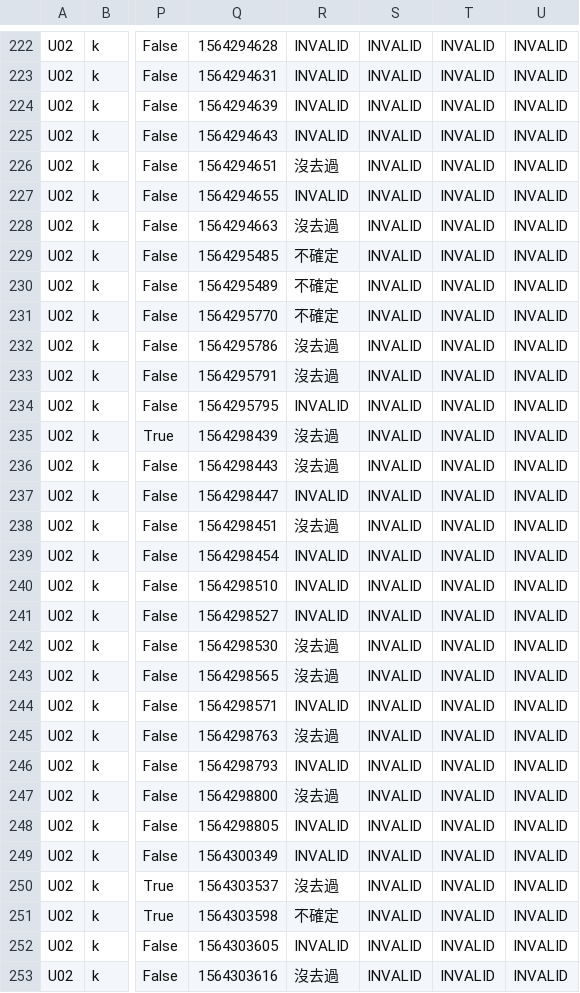
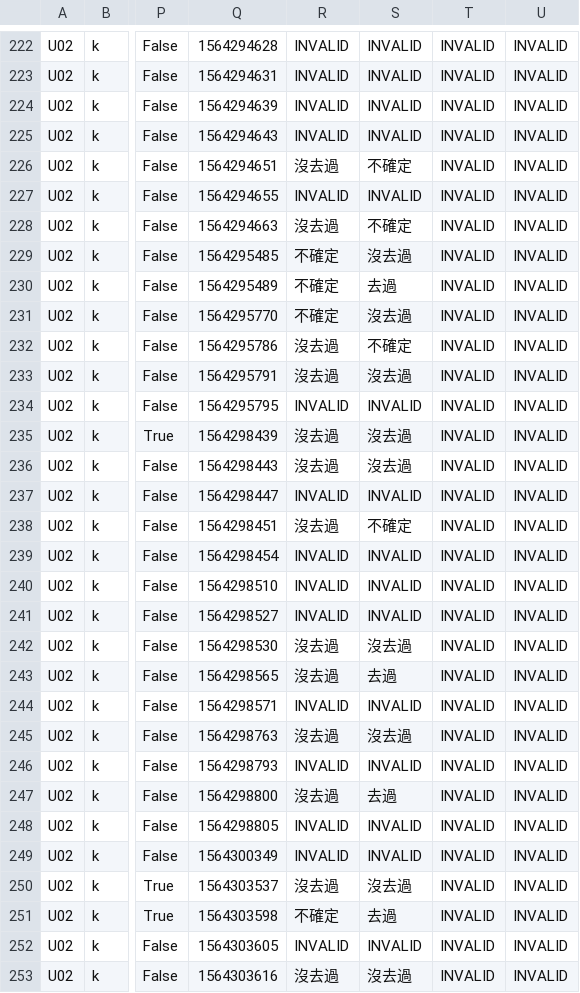
Before and after one commit to nivram108/itour_log_manager, a CSV file: view_inclusive.csv, drawn as a sheet; only a part is shown, gaps mark what is left out; the diff covers the shown part only; the diff names each change by its address in the sheet, - before the commit and + after, or states it on an @@ line.

```diff
--- a/view_inclusive.csv
+++ b/view_inclusive.csv
-S226: INVALID
+S226: 不確定
-S228: INVALID
+S228: 不確定
-S229: INVALID
+S229: 沒去過
-S230: INVALID
+S230: 去過
-S231: INVALID
+S231: 沒去過
-S232: INVALID
+S232: 不確定
-S233: INVALID
+S233: 沒去過
-S235:S236: INVALID
+S235:S236: 沒去過
-S238: INVALID
+S238: 不確定
-S242: INVALID
+S242: 沒去過
-S243: INVALID
+S243: 去過
-S245: INVALID
+S245: 沒去過
-S247: INVALID
+S247: 去過
-S250: INVALID
+S250: 沒去過
-S251: INVALID
+S251: 去過
-S253: INVALID
+S253: 沒去過
```
Also changed, not shown: 5 edited cells elsewhere in this file, fami_uid.csv, report_master_output.csv, 8 other files.
